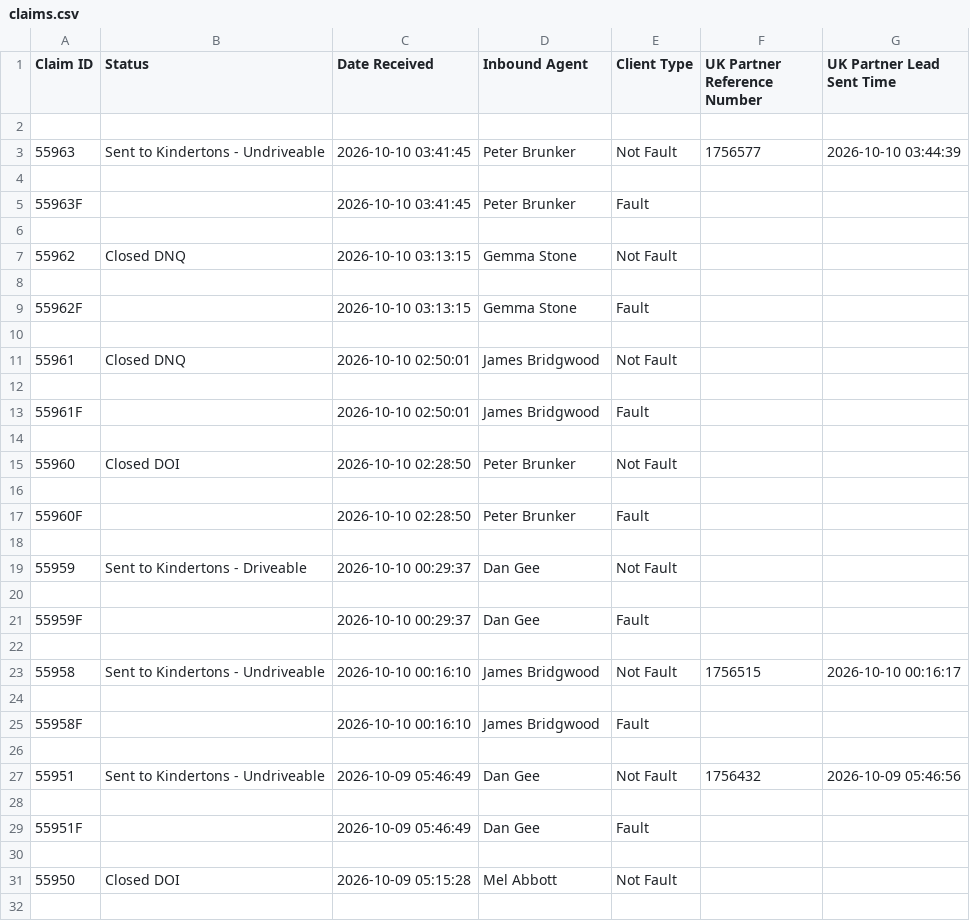
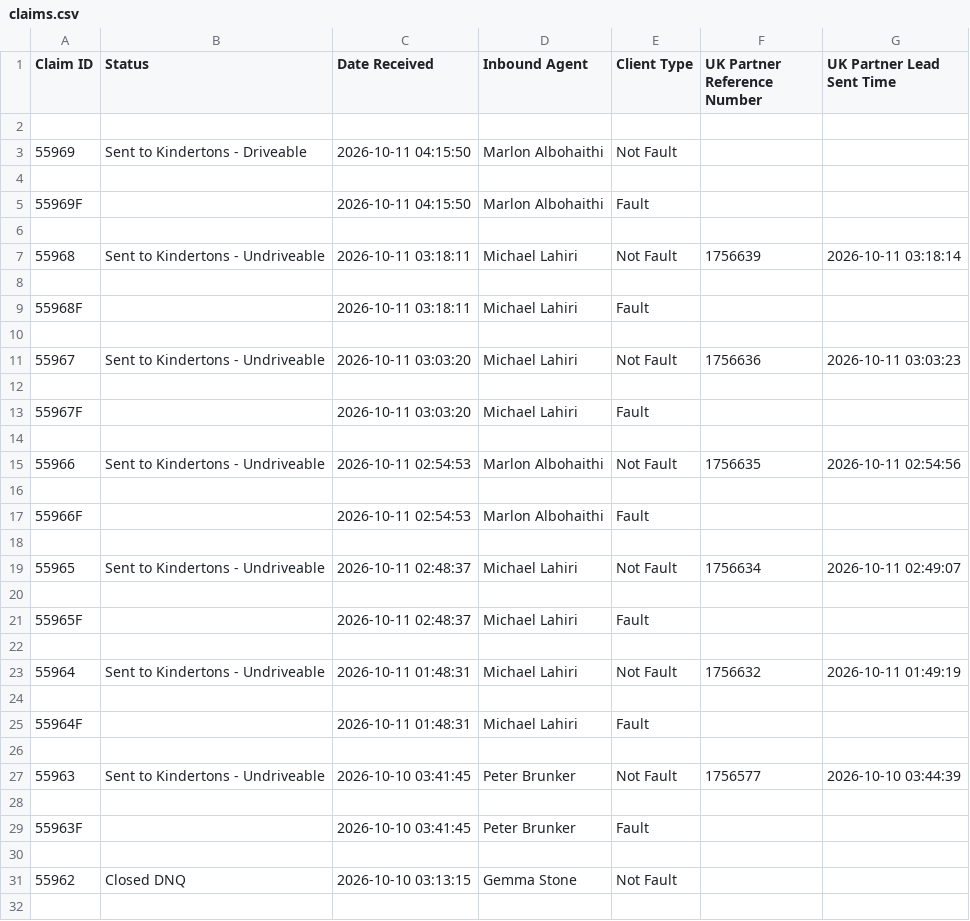
Before and after one commit to michaellahiri32-oss/dashboards-data, a CSV file: claims.csv, drawn as a sheet; only a part is shown; the shorter side is filled out with more unchanged rows.

Commit message:
update claims.csv

```diff
--- a/claims.csv
+++ b/claims.csv
@@ -2,2 +2,26 @@ Claim ID,Status,Date Received,Inbound Agent,Client Type,UK Partner Reference Num
 
+55969,Sent to Kindertons - Driveable,2026-10-11 04:15:50,Marlon Albohaithi,Not Fault,,
+
+55969F,,2026-10-11 04:15:50,Marlon Albohaithi,Fault,,
+
+55968,Sent to Kindertons - Undriveable,2026-10-11 03:18:11,Michael Lahiri,Not Fault,1756639,2026-10-11 03:18:14
+
+55968F,,2026-10-11 03:18:11,Michael Lahiri,Fault,,
+
+55967,Sent to Kindertons - Undriveable,2026-10-11 03:03:20,Michael Lahiri,Not Fault,1756636,2026-10-11 03:03:23
+
+55967F,,2026-10-11 03:03:20,Michael Lahiri,Fault,,
+
+55966,Sent to Kindertons - Undriveable,2026-10-11 02:54:53,Marlon Albohaithi,Not Fault,1756635,2026-10-11 02:54:56
+
+55966F,,2026-10-11 02:54:53,Marlon Albohaithi,Fault,,
+
+55965,Sent to Kindertons - Undriveable,2026-10-11 02:48:37,Michael Lahiri,Not Fault,1756634,2026-10-11 02:49:07
+
+55965F,,2026-10-11 02:48:37,Michael Lahiri,Fault,,
+
+55964,Sent to Kindertons - Undriveable,2026-10-11 01:48:31,Michael Lahiri,Not Fault,1756632,2026-10-11 01:49:19
+
+55964F,,2026-10-11 01:48:31,Michael Lahiri,Fault,,
+
 55963,Sent to Kindertons - Undriveable,2026-10-10 03:41:45,Peter Brunker,Not Fault,1756577,2026-10-10 03:44:39
```
